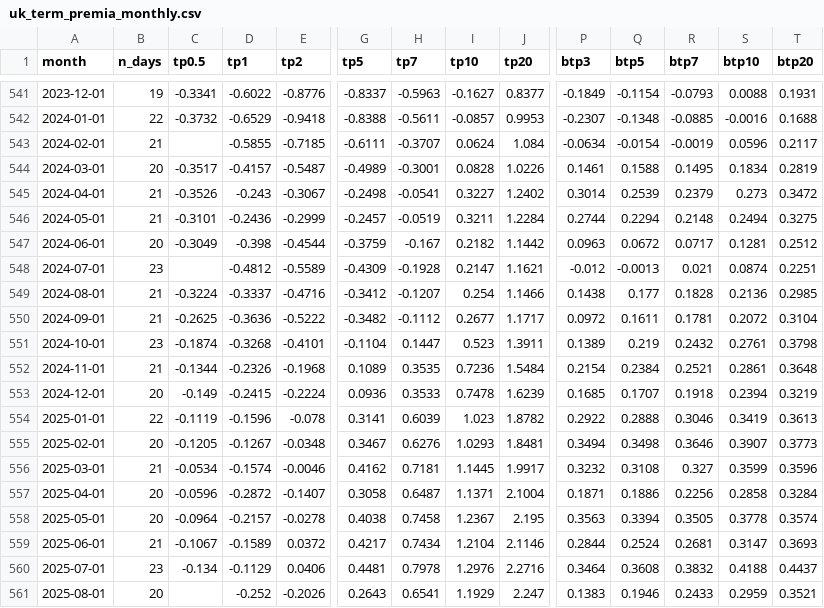
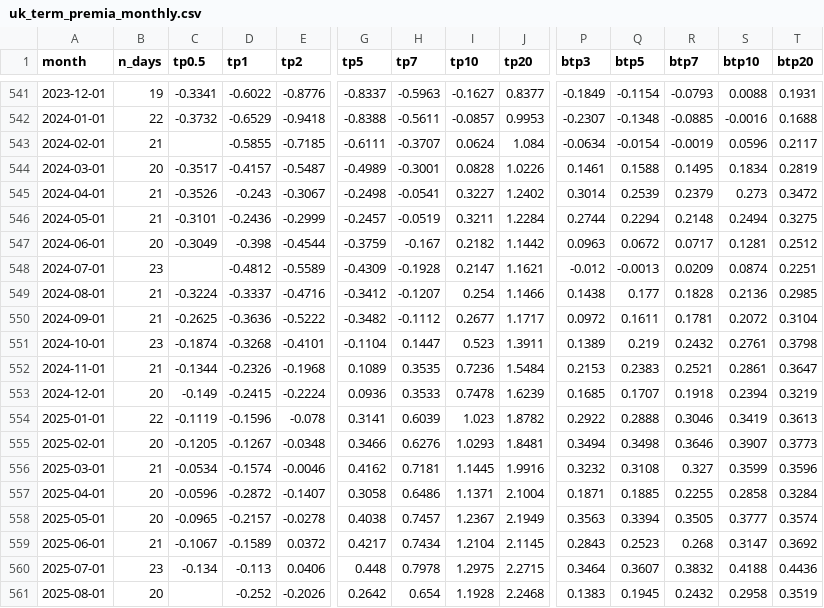
Before and after one commit to WillBtK/term_structure, a CSV file: exports/uk_term_premia_monthly.csv, drawn as a sheet; only a part is shown, gaps mark what is left out; the diff covers the shown part only; the diff names each change by its address in the sheet, - before the commit and + after, or states it on an @@ line.

```diff
--- a/exports/uk_term_premia_monthly.csv
+++ b/exports/uk_term_premia_monthly.csv
-R548 (btp7): 0.021
+R548 (btp7): 0.0209
-P552 (btp3): 0.2154
+P552 (btp3): 0.2153
-Q552 (btp5): 0.2384
+Q552 (btp5): 0.2383
-T552 (btp20): 0.3648
+T552 (btp20): 0.3647
-G555 (tp5): 0.3467
+G555 (tp5): 0.3466
-J556 (tp20): 1.9917
+J556 (tp20): 1.9916
-H557 (tp7): 0.6487
+H557 (tp7): 0.6486
-Q557 (btp5): 0.1886
+Q557 (btp5): 0.1885
-R557 (btp7): 0.2256
+R557 (btp7): 0.2255
-C558 (tp0.5): -0.0964
+C558 (tp0.5): -0.0965
-H558 (tp7): 0.7458
+H558 (tp7): 0.7457
-J558 (tp20): 2.195
+J558 (tp20): 2.1949
-S558 (btp10): 0.3778
+S558 (btp10): 0.3777
-J559 (tp20): 2.1146
+J559 (tp20): 2.1145
-P559 (btp3): 0.2844
+P559 (btp3): 0.2843
-Q559 (btp5): 0.2524
+Q559 (btp5): 0.2523
-R559 (btp7): 0.2681
+R559 (btp7): 0.268
-T559 (btp20): 0.3693
+T559 (btp20): 0.3692
-D560 (tp1): -0.1129
+D560 (tp1): -0.113
-G560 (tp5): 0.4481
+G560 (tp5): 0.448
-I560 (tp10): 1.2976
+I560 (tp10): 1.2975
-J560 (tp20): 2.2716
+J560 (tp20): 2.2715
-Q560 (btp5): 0.3608
+Q560 (btp5): 0.3607
-T560 (btp20): 0.4437
+T560 (btp20): 0.4436
-G561 (tp5): 0.2643
+G561 (tp5): 0.2642
-H561 (tp7): 0.6541
+H561 (tp7): 0.654
-I561 (tp10): 1.1929
+I561 (tp10): 1.1928
-J561 (tp20): 2.247
+J561 (tp20): 2.2468
-Q561 (btp5): 0.1946
+Q561 (btp5): 0.1945
-R561 (btp7): 0.2433
+R561 (btp7): 0.2432
-S561 (btp10): 0.2959
+S561 (btp10): 0.2958
-T561 (btp20): 0.3521
+T561 (btp20): 0.3519
```
Also changed, not shown: 1 removed row and 142 edited cells elsewhere in this file, 2 other files.
